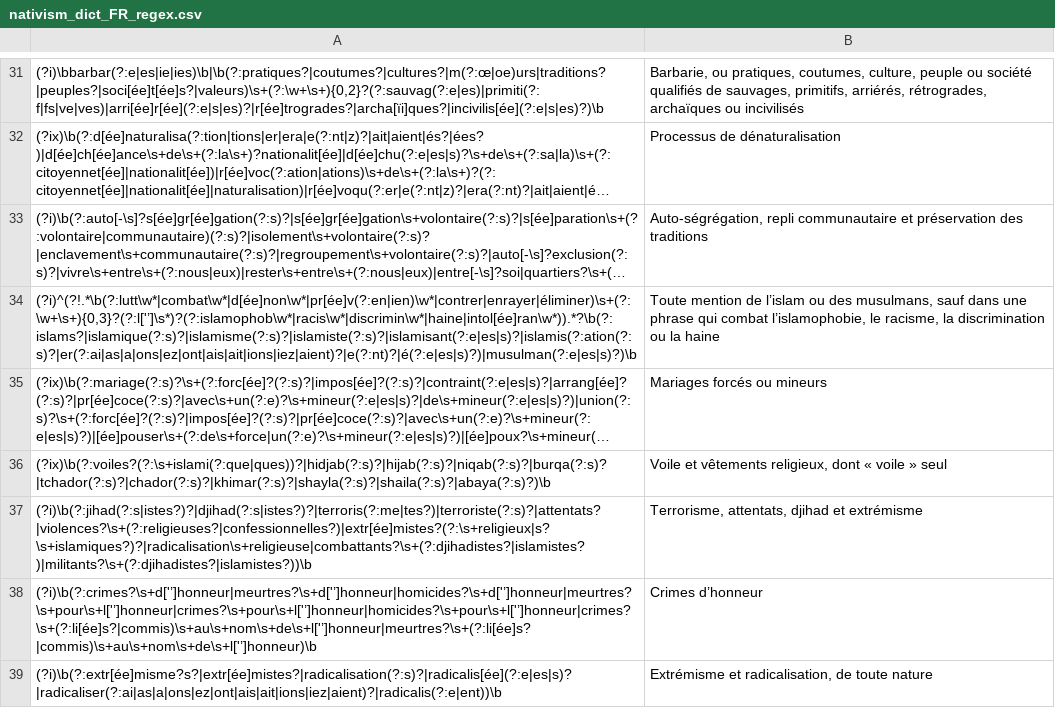
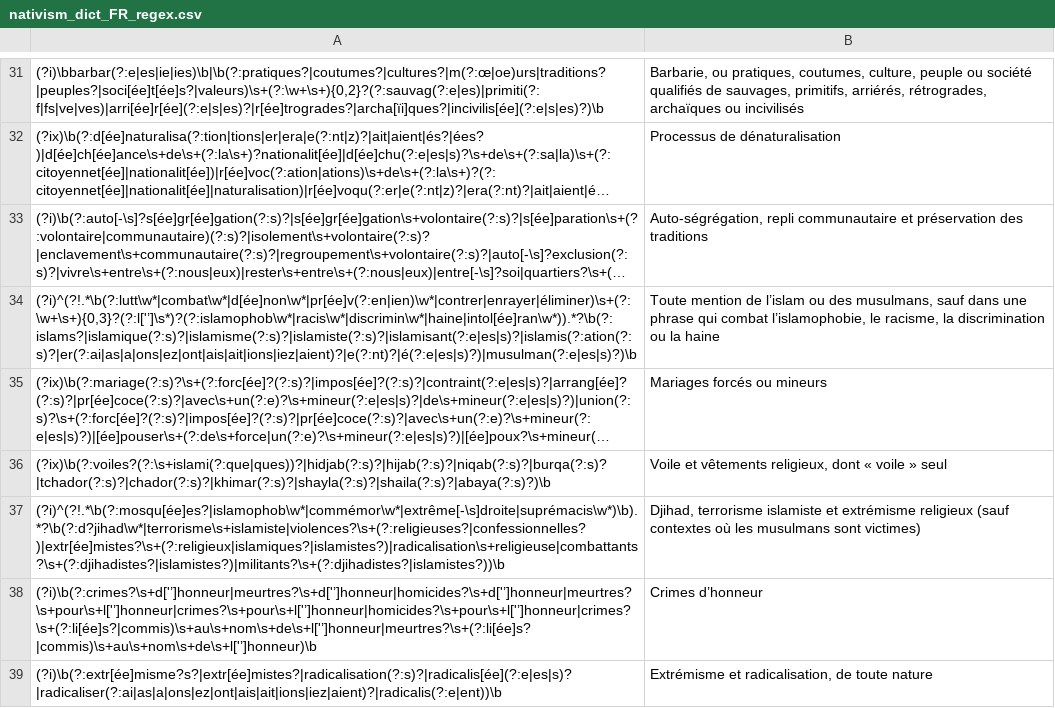
Before and after one commit to Laurempirique/nativism-canada-lexical-dictionaries, a CSV file: nativism_dict_FR_regex.csv, drawn as a sheet; only a part is shown, gaps mark what is left out; long unchanged cells end in …; removed rows and columns are numbered as before the commit, all else as after; the diff names each change by its address in the sheet, - before the commit and + after, or states it on an @@ line.

Commit message:
FR : ligne violence religieuse limitée aux formes qualifiées, ajout de djihadisme, exclusion des contextes de victimes

```diff
--- a/nativism_dict_FR_regex.csv
+++ b/nativism_dict_FR_regex.csv
-row 37: (?i)\b(?:jihad(?:s|istes?)?|djihad(?:s|istes?)?|terroris(?:me|tes?)|terroriste(?:s)?|attentats?|violences?\s+(?:religieuses?|confessionnelles?)|extr[ée]mistes?(?:\s+religieux|s?\s+islamiques?)?|radicalisation\s+religieuse|combattants?\s+(?:djihadistes?|islamistes?)|militants?\s+(?:djihadistes?|islamistes?))\b | Terrorisme, attentats, djihad et extrémisme
+row 37: (?i)^(?!.*\b(?:mosqu[ée]es?|islamophob\w*|commémor\w*|extrême[-\s]droite|suprémacis\w*)\b).*?\b(?:d?jihad\w*|terrorisme\s+islamiste|violences?\s+(?:religieuses?|confessionnelles?)|extr[ée]mistes?\s+(?:religieux|islamiques?|islamistes?)|radicalisation\s+religieuse|combattants?\s+(?:djihadistes?|islamistes?)|militants?\s+(?:djihadistes?|islamistes?))\b | Djihad, terrorisme islamiste et extrémisme religieux (sauf contextes où les musulmans sont victimes)
```
